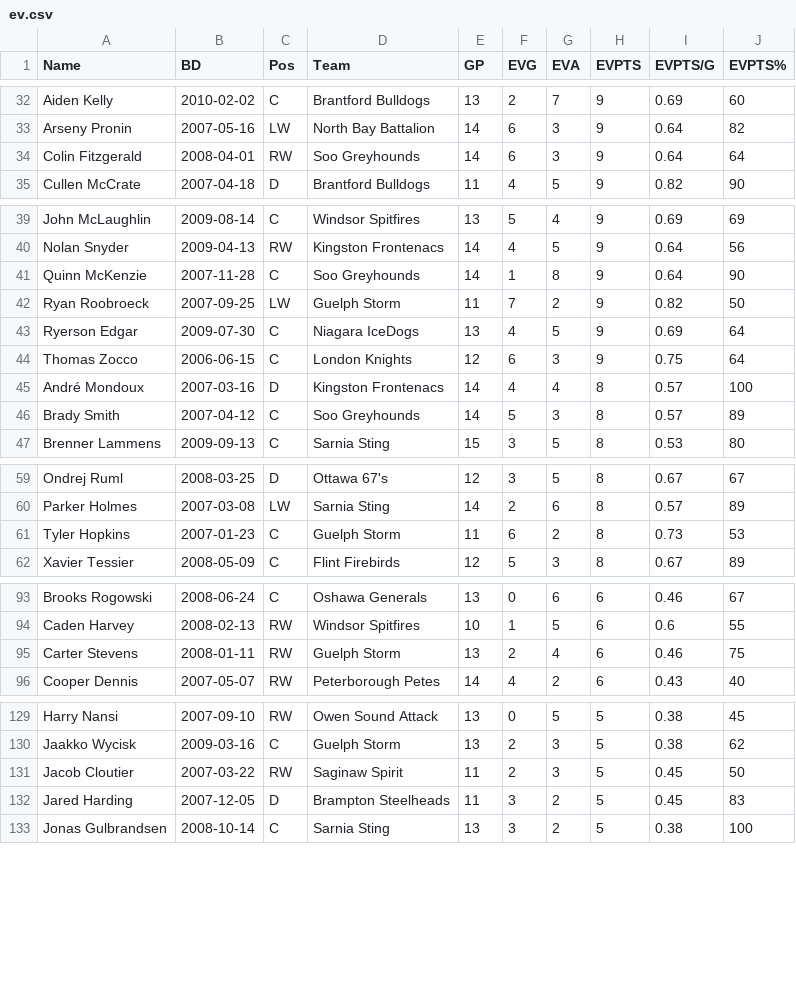
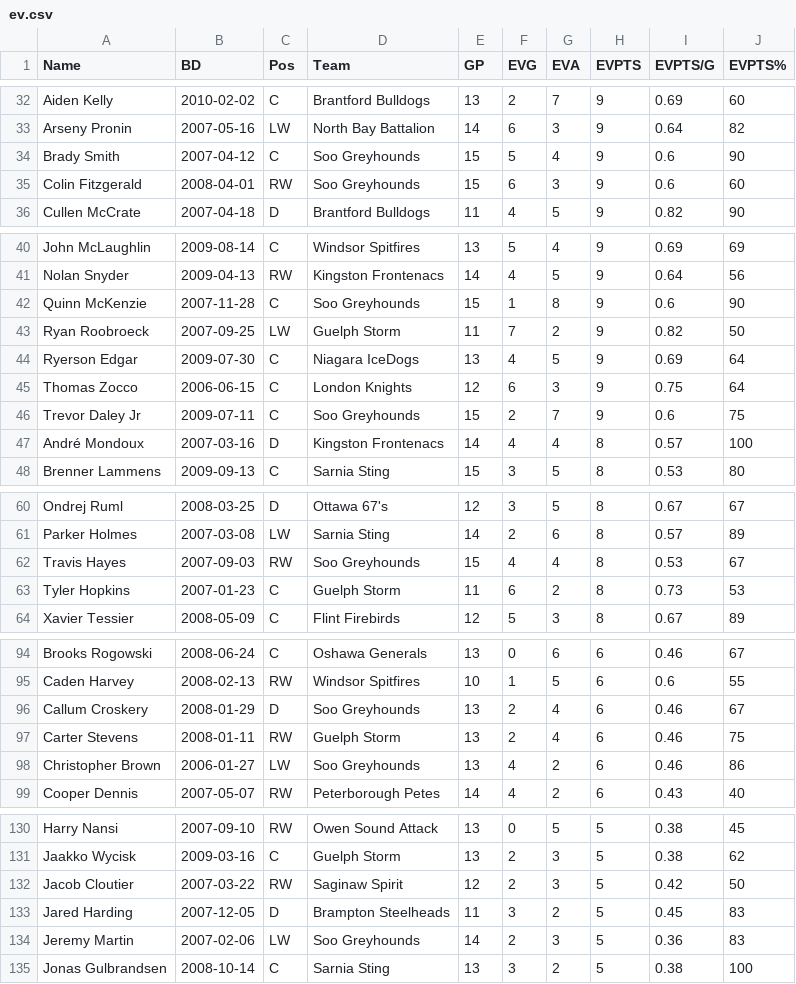
Before and after one commit to NoahCornish/OHLDataHub, a CSV file: data/current/ev.csv, drawn as a sheet; only a part is shown, gaps mark what is left out; the diff covers the shown part only.

```diff
--- a/data/current/ev.csv
+++ b/data/current/ev.csv
@@ -33,3 +33,4 @@
 "Arseny Pronin",2007-05-16,"LW","North Bay Battalion",14,6,3,9,0.64,82
-"Colin Fitzgerald",2008-04-01,"RW","Soo Greyhounds",14,6,3,9,0.64,64
+"Brady Smith",2007-04-12,"C","Soo Greyhounds",15,5,4,9,0.6,90
+"Colin Fitzgerald",2008-04-01,"RW","Soo Greyhounds",15,6,3,9,0.6,60
 "Cullen McCrate",2007-04-18,"D","Brantford Bulldogs",11,4,5,9,0.82,90
@@ -40,3 +41,3 @@
 "Nolan Snyder",2009-04-13,"RW","Kingston Frontenacs",14,4,5,9,0.64,56
-"Quinn McKenzie",2007-11-28,"C","Soo Greyhounds",14,1,8,9,0.64,90
+"Quinn McKenzie",2007-11-28,"C","Soo Greyhounds",15,1,8,9,0.6,90
 "Ryan Roobroeck",2007-09-25,"LW","Guelph Storm",11,7,2,9,0.82,50
@@ -44,4 +45,4 @@
 "Thomas Zocco",2006-06-15,"C","London Knights",12,6,3,9,0.75,64
+"Trevor Daley Jr",2009-07-11,"C","Soo Greyhounds",15,2,7,9,0.6,75
 "André Mondoux",2007-03-16,"D","Kingston Frontenacs",14,4,4,8,0.57,100
-"Brady Smith",2007-04-12,"C","Soo Greyhounds",14,5,3,8,0.57,89
 "Brenner Lammens",2009-09-13,"C","Sarnia Sting",15,3,5,8,0.53,80
@@ -60,2 +61,3 @@
 "Parker Holmes",2007-03-08,"LW","Sarnia Sting",14,2,6,8,0.57,89
+"Travis Hayes",2007-09-03,"RW","Soo Greyhounds",15,4,4,8,0.53,67
 "Tyler Hopkins",2007-01-23,"C","Guelph Storm",11,6,2,8,0.73,53
@@ -94,3 +95,5 @@
 "Caden Harvey",2008-02-13,"RW","Windsor Spitfires",10,1,5,6,0.6,55
+"Callum Croskery",2008-01-29,"D","Soo Greyhounds",13,2,4,6,0.46,67
 "Carter Stevens",2008-01-11,"RW","Guelph Storm",13,2,4,6,0.46,75
+"Christopher Brown",2006-01-27,"LW","Soo Greyhounds",13,4,2,6,0.46,86
 "Cooper Dennis",2007-05-07,"RW","Peterborough Petes",14,4,2,6,0.43,40
@@ -130,4 +131,5 @@
 "Jaakko Wycisk",2009-03-16,"C","Guelph Storm",13,2,3,5,0.38,62
-"Jacob Cloutier",2007-03-22,"RW","Saginaw Spirit",11,2,3,5,0.45,50
+"Jacob Cloutier",2007-03-22,"RW","Saginaw Spirit",12,2,3,5,0.42,50
 "Jared Harding",2007-12-05,"D","Brampton Steelheads",11,3,2,5,0.45,83
+"Jeremy Martin",2007-02-06,"LW","Soo Greyhounds",14,2,3,5,0.36,83
 "Jonas Gulbrandsen",2008-10-14,"C","Sarnia Sting",13,3,2,5,0.38,100
```
Also changed, not shown: 5 removed rows and 42 edited cells elsewhere in this file, data/current/draft.csv, data/current/goalies.csv, 5 other files.
